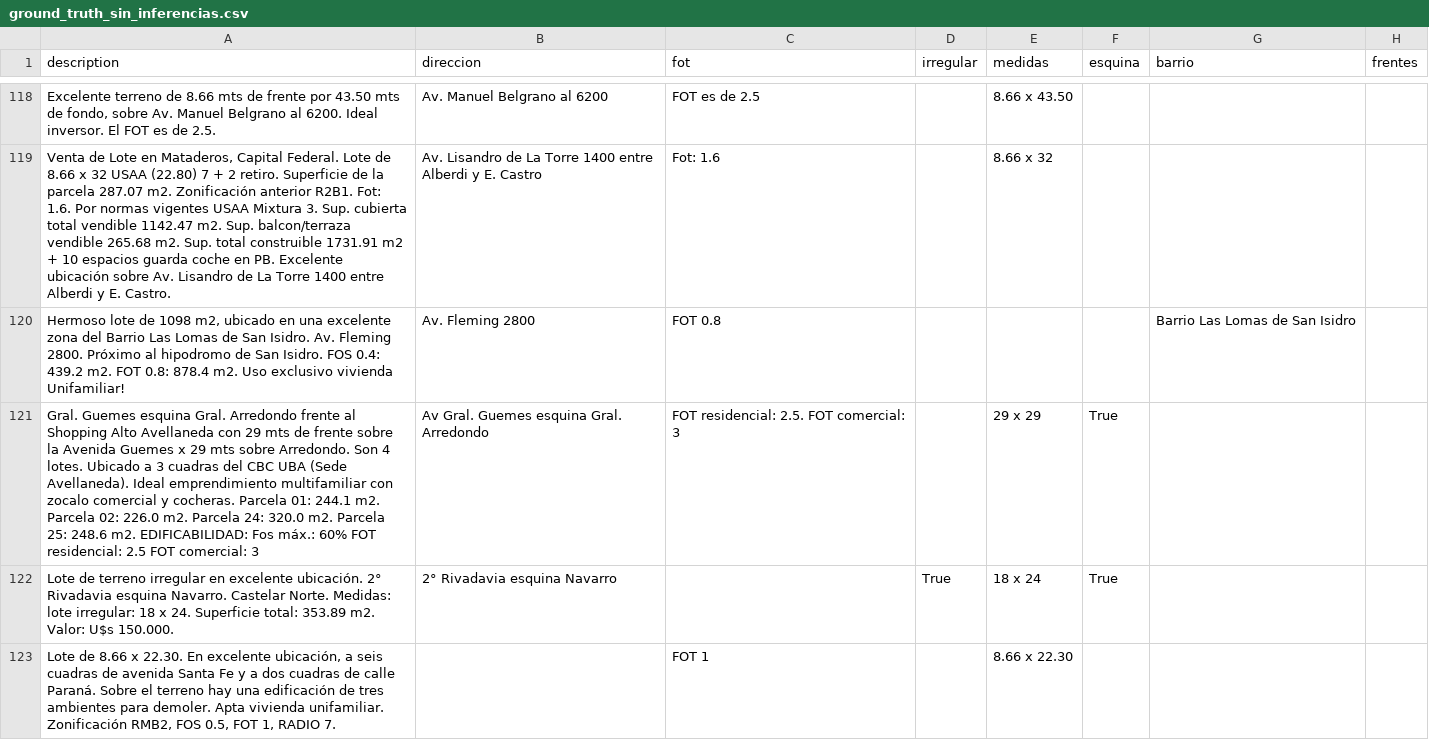
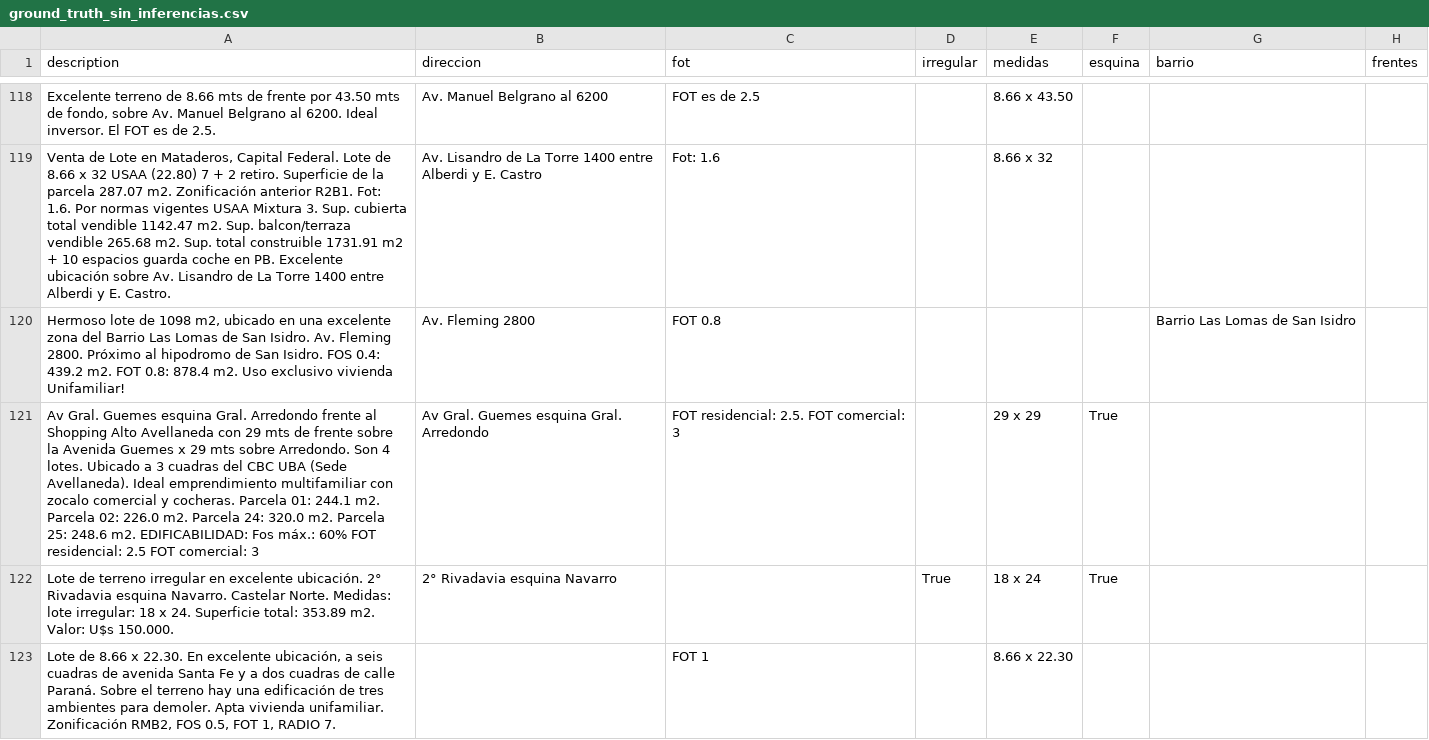
Before and after one commit to cientopolis/OVS-extractor-idis, a CSV file: input/ground_truth_sin_inferencias.csv, drawn as a sheet; only a part is shown, gaps mark what is left out; the diff covers the shown part only; the diff names each change by its address in the sheet, - before the commit and + after, or states it on an @@ line.

```diff
--- a/input/ground_truth_sin_inferencias.csv
+++ b/input/ground_truth_sin_inferencias.csv
-A121 (description): Gral. Guemes…
+A121 (description): Av Gral. Guemes…
```
Also changed, not shown: 1 edited cell elsewhere in this file, output/rbm.csv, 2 other files.
